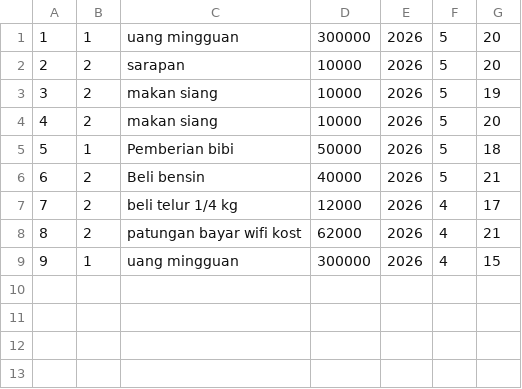
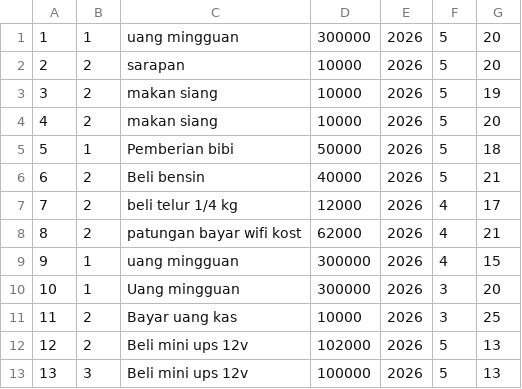
Before and after one commit to ArisDwiMaulana/pencatatan_transaksi_anak_kost, a CSV file: src/data.csv, drawn as a sheet; the diff names each change by its address in the sheet, - before the commit and + after, or states it on an @@ line.

Commit message:
meperbaiki penggunakan kata pada output, serta memperbaiki bug pada fitur edit data

```diff
--- a/src/data.csv
+++ b/src/data.csv
+row 10: 10 | 1 | Uang mingguan | 300000 | 2026 | 3 | 20
+row 11: 11 | 2 | Bayar uang kas | 10000 | 2026 | 3 | 25
+row 12: 12 | 2 | Beli mini ups 12v | 102000 | 2026 | 5 | 13
+row 13: 13 | 3 | Beli mini ups 12v | 100000 | 2026 | 5 | 13
```
Also changed, not shown: 1 other file.
